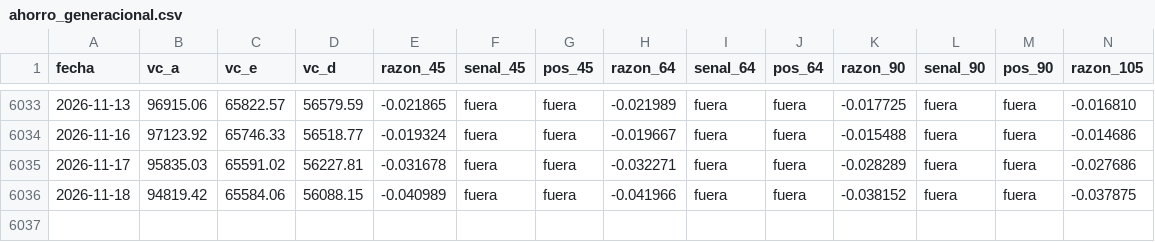
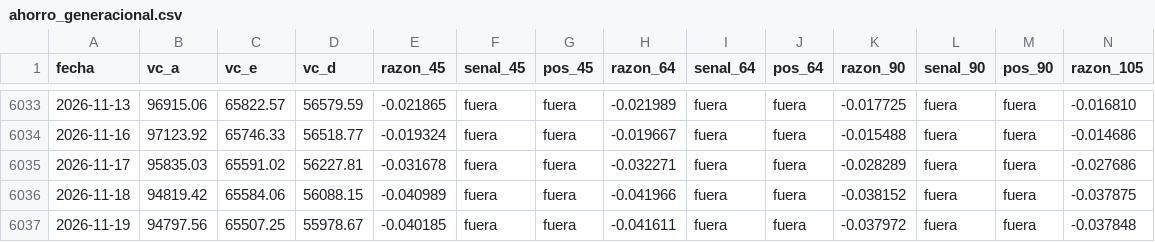
Before and after one commit to rodrigoaguirrediaz6644/alphadata-beta, a CSV file: registro/ahorro_generacional.csv, drawn as a sheet; only a part is shown, gaps mark what is left out; rows hold the shown columns only; the diff names each change by its address in the sheet, - before the commit and + after, or states it on an @@ line.

```diff
--- a/registro/ahorro_generacional.csv
+++ b/registro/ahorro_generacional.csv
+row 6037: 2026-11-19 | 94797.56 | 65507.25 | 55978.67 | -0.040185 | fuera | fuera | -0.041611 | fuera | fuera | -0.037972 | fuera | fuera | -0.037848
```
